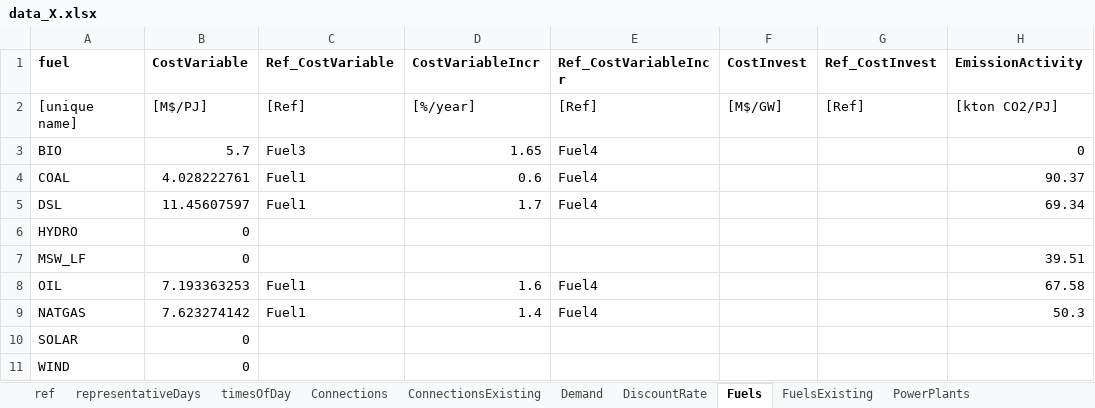
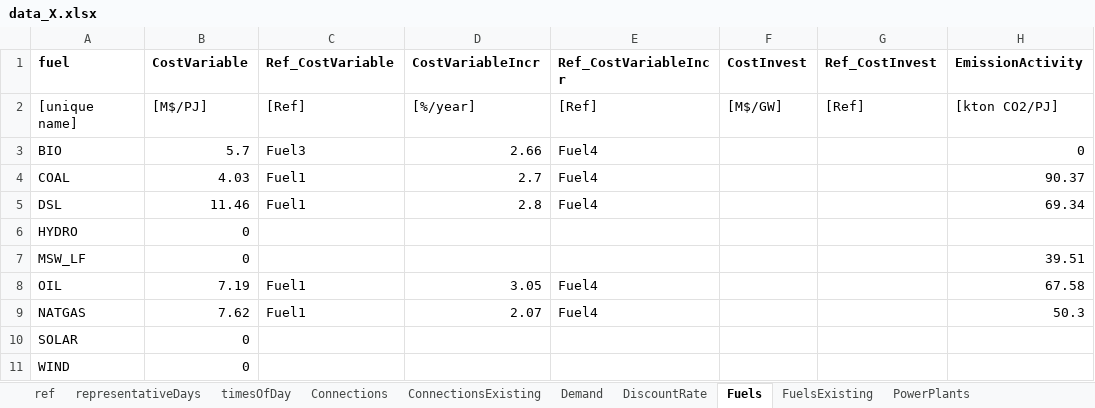
Before and after one commit to EnergyModels/temoatools, an Excel workbook: examples/puerto_rico_stoch/data/data_X.xlsx, sheet Fuels, drawn as a sheet; only a part is shown; values as stored, in another font and other column widths than the file's, no borders; the diff names each change by its address in the sheet, - before the commit and + after, or states it on an @@ line.

```diff
--- a/examples/puerto_rico_stoch/data/data_X.xlsx (sheet Fuels)
+++ b/examples/puerto_rico_stoch/data/data_X.xlsx (sheet Fuels)
-D3 (CostVariableIncr): 1.65
+D3 (CostVariableIncr): 2.66
-B4 (CostVariable): 4.028222761
+B4 (CostVariable): 4.03
-D4 (CostVariableIncr): 0.6
+D4 (CostVariableIncr): 2.7
-B5 (CostVariable): 11.45607597
+B5 (CostVariable): 11.46
-D5 (CostVariableIncr): 1.7
+D5 (CostVariableIncr): 2.8
-B8 (CostVariable): 7.193363253
+B8 (CostVariable): 7.19
-D8 (CostVariableIncr): 1.6
+D8 (CostVariableIncr): 3.05
-B9 (CostVariable): 7.623274142
+B9 (CostVariable): 7.62
-D9 (CostVariableIncr): 1.4
+D9 (CostVariableIncr): 2.07
```
Also changed, not shown: sheet PowerPlantsPerformance, sheet PowerPlantsCosts, sheet PowerPlants, sheet PowerPlantsConstraints, sheet Connections, sheet Demand, 1 more sheet, examples/puerto_rico_stoch/data/data_W.xlsx, examples/puerto_rico_stoch/data/data_Y.xlsx, 8 other files.
